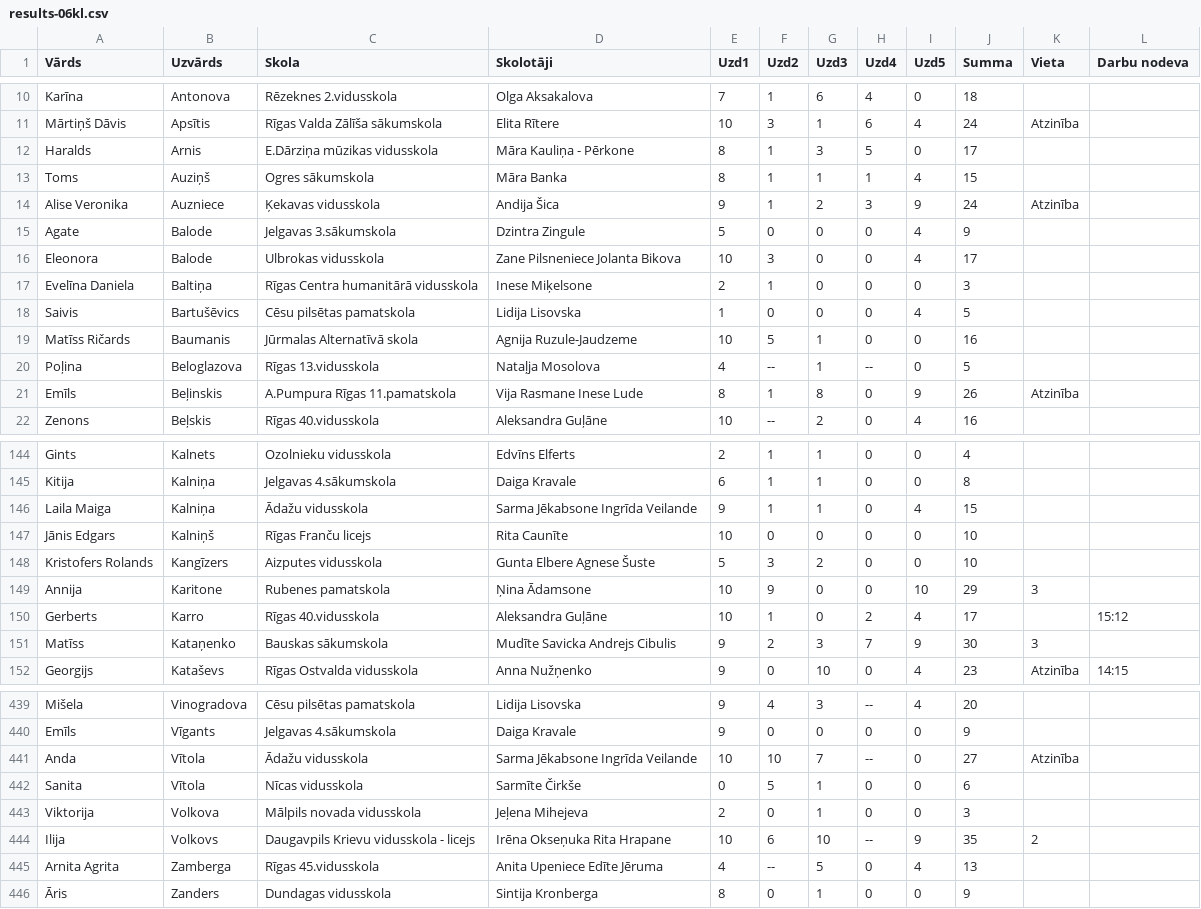
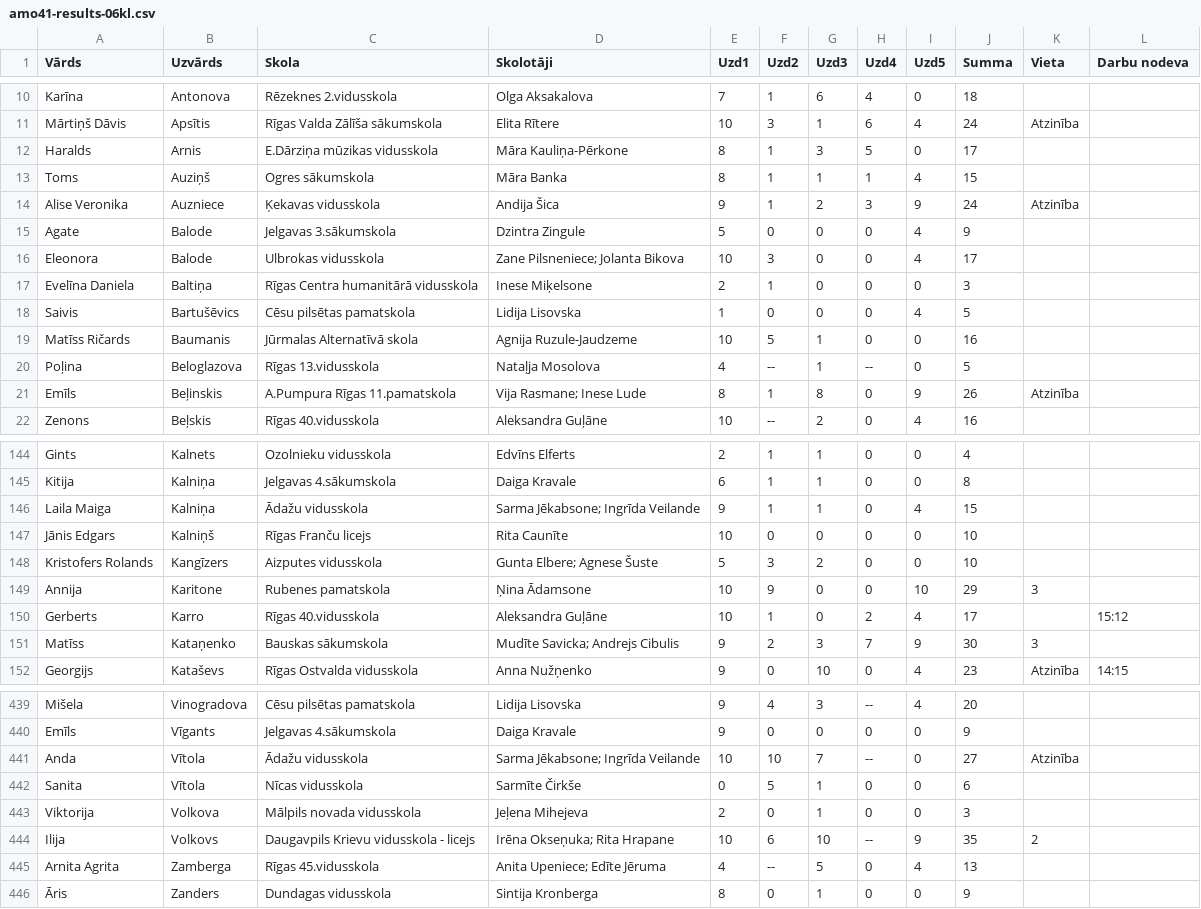
Before and after one commit to liliyang146/visualization, a CSV file: reports/amo41-results-06kl.csv (was reports/results-06kl.csv), drawn as a sheet; only a part is shown, gaps mark what is left out; the diff covers the shown part only.

```diff
--- a/reports/results-06kl.csv
+++ b/reports/amo41-results-06kl.csv
@@ -11,3 +11,3 @@
 "Mārtiņš Dāvis","Apsītis","Rīgas Valda Zālīša sākumskola","Elita Rītere",10,3,1,6,4,24,"Atzinība",
-"Haralds","Arnis","E.Dārziņa mūzikas vidusskola","Māra Kauliņa - Pērkone",8,1,3,5,0,17,,
+"Haralds","Arnis","E.Dārziņa mūzikas vidusskola","Māra Kauliņa-Pērkone",8,1,3,5,0,17,,
 "Toms","Auziņš","Ogres sākumskola","Māra Banka",8,1,1,1,4,15,,
@@ -15,3 +15,3 @@
 "Agate","Balode","Jelgavas 3.sākumskola","Dzintra Zingule",5,0,0,0,4,9,,
-"Eleonora","Balode","Ulbrokas vidusskola","Zane Pilsneniece Jolanta Bikova",10,3,0,0,4,17,,
+"Eleonora","Balode","Ulbrokas vidusskola","Zane Pilsneniece; Jolanta Bikova",10,3,0,0,4,17,,
 "Evelīna Daniela","Baltiņa","Rīgas Centra humanitārā vidusskola","Inese Miķelsone",2,1,0,0,0,3,,
@@ -20,3 +20,3 @@
 "Poļina","Beloglazova","Rīgas 13.vidusskola","Nataļja Mosolova",4," --",1," --",0,5,,
-"Emīls","Beļinskis","A.Pumpura Rīgas 11.pamatskola","Vija Rasmane Inese Lude",8,1,8,0,9,26,"Atzinība",
+"Emīls","Beļinskis","A.Pumpura Rīgas 11.pamatskola","Vija Rasmane; Inese Lude",8,1,8,0,9,26,"Atzinība",
 "Zenons","Beļskis","Rīgas 40.vidusskola","Aleksandra Guļāne",10," --",2,0,4,16,,
@@ -145,8 +145,8 @@
 "Kitija","Kalniņa","Jelgavas 4.sākumskola","Daiga Kravale",6,1,1,0,0,8,,
-"Laila Maiga","Kalniņa","Ādažu vidusskola","Sarma Jēkabsone Ingrīda Veilande",9,1,1,0,4,15,,
+"Laila Maiga","Kalniņa","Ādažu vidusskola","Sarma Jēkabsone; Ingrīda Veilande",9,1,1,0,4,15,,
 "Jānis Edgars","Kalniņš","Rīgas Franču licejs","Rita Caunīte",10,0,0,0,0,10,,
-"Kristofers Rolands","Kangīzers","Aizputes vidusskola","Gunta Elbere Agnese Šuste",5,3,2,0,0,10,,
+"Kristofers Rolands","Kangīzers","Aizputes vidusskola","Gunta Elbere; Agnese Šuste",5,3,2,0,0,10,,
 "Annija","Karitone","Rubenes pamatskola","Ņina Ādamsone",10,9,0,0,10,29,3,
 "Gerberts","Karro","Rīgas 40.vidusskola","Aleksandra Guļāne",10,1,0,2,4,17,,15:12
-"Matīss","Kataņenko","Bauskas sākumskola","Mudīte Savicka Andrejs Cibulis",9,2,3,7,9,30,3,
+"Matīss","Kataņenko","Bauskas sākumskola","Mudīte Savicka; Andrejs Cibulis",9,2,3,7,9,30,3,
 "Georgijs","Kataševs","Rīgas Ostvalda vidusskola","Anna Nužņenko",9,0,10,0,4,23,"Atzinība",14:15
@@ -440,7 +440,7 @@
 "Emīls","Vīgants","Jelgavas 4.sākumskola","Daiga Kravale",9,0,0,0,0,9,,
-"Anda","Vītola","Ādažu vidusskola","Sarma Jēkabsone Ingrīda Veilande",10,10,7," --",0,27,"Atzinība",
+"Anda","Vītola","Ādažu vidusskola","Sarma Jēkabsone; Ingrīda Veilande",10,10,7," --",0,27,"Atzinība",
 "Sanita","Vītola","Nīcas vidusskola","Sarmīte Čirkše",0,5,1,0,0,6,,
 "Viktorija","Volkova","Mālpils novada vidusskola","Jeļena Mihejeva",2,0,1,0,0,3,,
-"Ilija","Volkovs","Daugavpils Krievu vidusskola - licejs","Irēna Okseņuka Rita Hrapane",10,6,10," --",9,35,2,
-"Arnita Agrita","Zamberga","Rīgas 45.vidusskola","Anita Upeniece Edīte Jēruma",4," --",5,0,4,13,,
+"Ilija","Volkovs","Daugavpils Krievu vidusskola - licejs","Irēna Okseņuka; Rita Hrapane",10,6,10," --",9,35,2,
+"Arnita Agrita","Zamberga","Rīgas 45.vidusskola","Anita Upeniece; Edīte Jēruma",4," --",5,0,4,13,,
 "Āris","Zanders","Dundagas vidusskola","Sintija Kronberga",8,0,1,0,0,9,,
```
Also changed, not shown: 36 edited cells elsewhere in this file, reports/amo41-results-05kl.csv, reports/amo41-results-07kl.csv, 24 other files.
